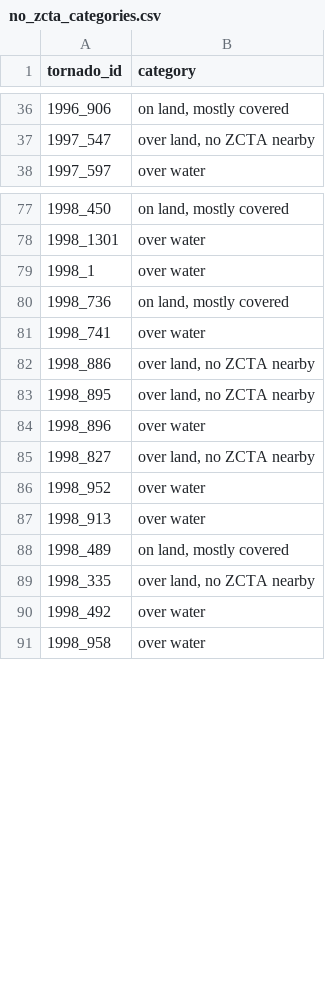
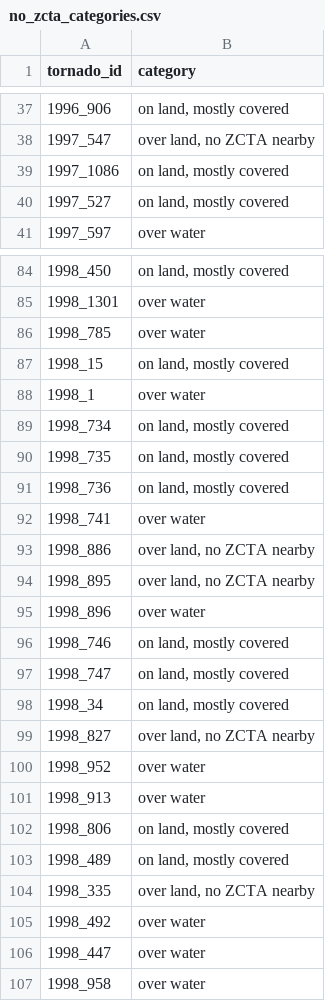
Before and after one commit to UChicago-ExtremeWeather/tornadoexposure, a CSV file: data-raw/no_zcta_categories.csv, drawn as a sheet; only a part is shown, gaps mark what is left out; the diff covers the shown part only; the diff names each change by its address in the sheet, - before the commit and + after, or states it on an @@ line.

```diff
--- a/data-raw/no_zcta_categories.csv
+++ b/data-raw/no_zcta_categories.csv
+row 39: 1997_1086 | on land, mostly covered
+row 40: 1997_527 | on land, mostly covered
+row 86: 1998_785 | over water
+row 87: 1998_15 | on land, mostly covered
+row 89: 1998_734 | on land, mostly covered
+row 90: 1998_735 | on land, mostly covered
+row 96: 1998_746 | on land, mostly covered
+row 97: 1998_747 | on land, mostly covered
+row 98: 1998_34 | on land, mostly covered
+row 102: 1998_806 | on land, mostly covered
+row 106: 1998_447 | over water
```
Also changed, not shown: 45 added rows elsewhere in this file, data-raw/readme/numbers.csv, 5 other files.
